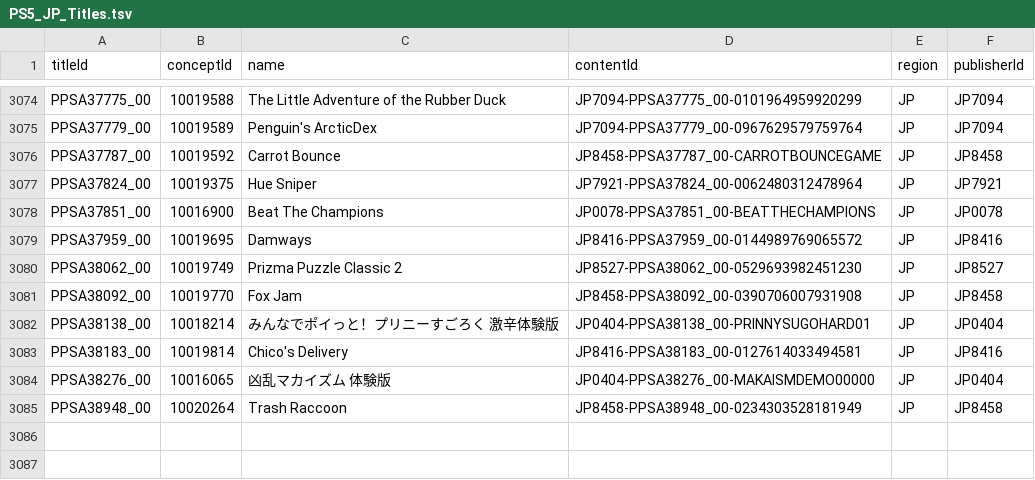
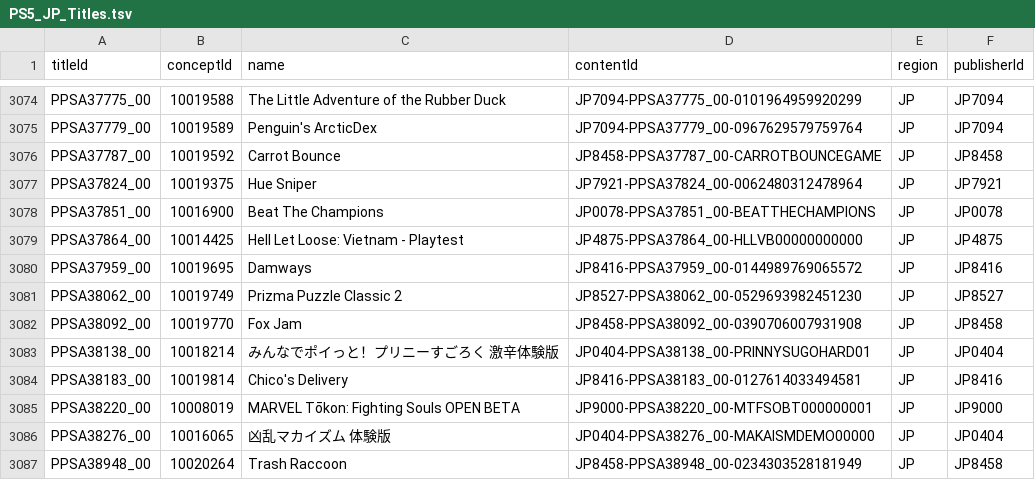
Before and after one commit to andshrew/PlayStation-Titles, a TSV file: Region/Japan/PS5_JP_Titles.tsv, drawn as a sheet; only a part is shown, gaps mark what is left out.

```diff
--- a/Region/Japan/PS5_JP_Titles.tsv
+++ b/Region/Japan/PS5_JP_Titles.tsv
@@ -3078,2 +3078,3 @@ PPSA37824_00	10019375	Hue Sniper	JP7921-PPSA37824_00-0062480312478964	JP	JP7921
 PPSA37851_00	10016900	Beat The Champions	JP0078-PPSA37851_00-BEATTHECHAMPIONS	JP	JP0078
+PPSA37864_00	10014425	Hell Let Loose: Vietnam - Playtest	JP4875-PPSA37864_00-HLLVB00000000000	JP	JP4875
 PPSA37959_00	10019695	Damways	JP8416-PPSA37959_00-0144989769065572	JP	JP8416
@@ -3083,2 +3084,3 @@ PPSA38138_00	10018214	みんなでポイっと！プリニーすごろく 激辛
 PPSA38183_00	10019814	Chico's Delivery	JP8416-PPSA38183_00-0127614033494581	JP	JP8416
+PPSA38220_00	10008019	MARVEL Tōkon: Fighting Souls OPEN BETA	JP9000-PPSA38220_00-MTFSOBT000000001	JP	JP9000
 PPSA38276_00	10016065	凶乱マカイズム 体験版	JP0404-PPSA38276_00-MAKAISMDEMO00000	JP	JP0404
```
Also changed, not shown: Region/Japan/PS5_JP_Titles_by_Concept.tsv, Region/Japan/PS5_JP_Titles_by_Name.tsv, 16 other files.
